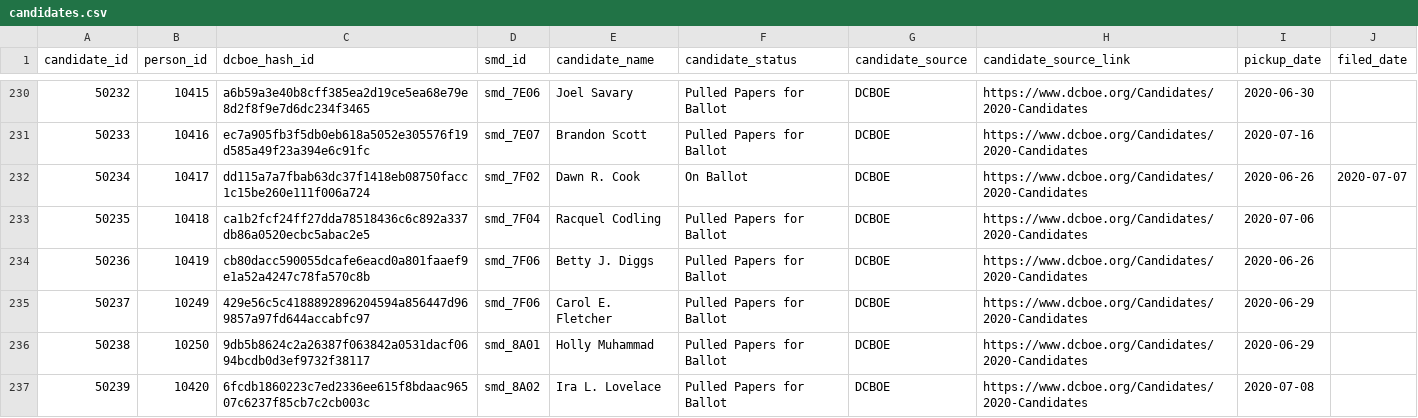
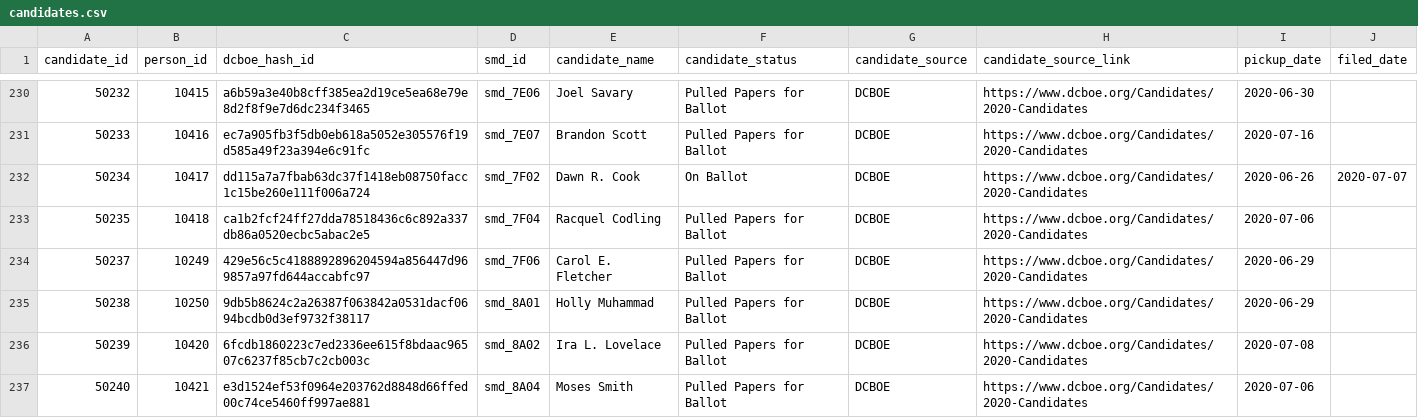
Before and after one commit to devinbrady/openanc, a CSV file: data/candidates.csv, drawn as a sheet; only a part is shown, gaps mark what is left out; the shorter side is filled out with more unchanged rows.

Commit message:
Remove Betty Diggs duplicate

```diff
--- a/data/candidates.csv
+++ b/data/candidates.csv
@@ -233,3 +233,2 @@ candidate_id,person_id,dcboe_hash_id,smd_id,candidate_name,candidate_status,cand
 50235,10418,ca1b2fcf24ff27dda78518436c6c892a337db86a0520ecbc5abac2e5,smd_7F04,Racquel Codling,Pulled Papers for Ballot,DCBOE,https://www.dcboe.org/Candidates/2020-Candidates,2020-07-06,
-50236,10419,cb80dacc590055dcafe6eacd0a801faaef9e1a52a4247c78fa570c8b,smd_7F06,Betty  J. Diggs,Pulled Papers for Ballot,DCBOE,https://www.dcboe.org/Candidates/2020-Candidates,2020-06-26,
 50237,10249,429e56c5c4188892896204594a856447d969857a97fd644accabfc97,smd_7F06,Carol E. Fletcher,Pulled Papers for Ballot,DCBOE,https://www.dcboe.org/Candidates/2020-Candidates,2020-06-29,
```
Also changed, not shown: data/check_for_duplicates.csv, data/people.csv, 37 other files.
